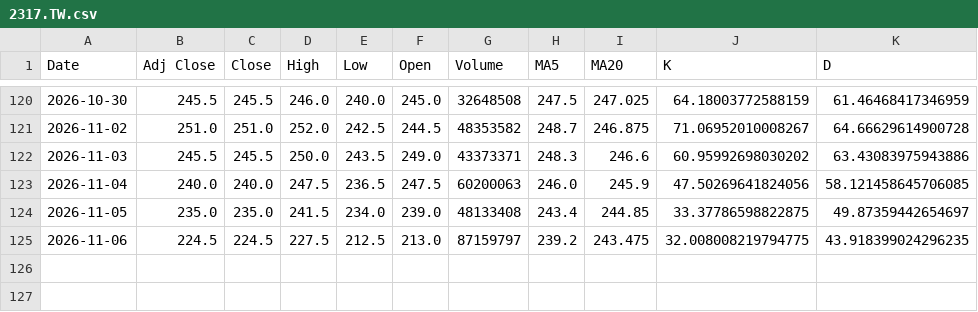
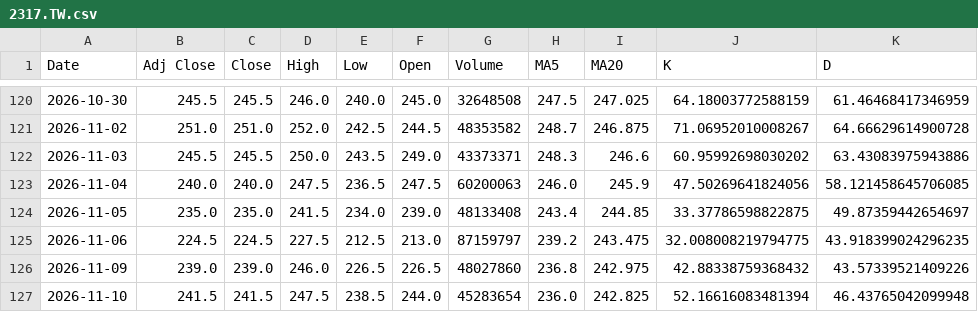
Before and after one commit to rocklin88/stock-chart, a CSV file: data/2317.TW.csv, drawn as a sheet; only a part is shown, gaps mark what is left out.

```diff
--- a/data/2317.TW.csv
+++ b/data/2317.TW.csv
@@ -125 +125,3 @@ Date,Adj Close,Close,High,Low,Open,Volume,MA5,MA20,K,D
 2026-11-06,224.5,224.5,227.5,212.5,213.0,87159797,239.2,243.475,32.008008219794775,43.918399024296235
+2026-11-09,239.0,239.0,246.0,226.5,226.5,48027860,236.8,242.975,42.88338759368432,43.57339521409226
+2026-11-10,241.5,241.5,247.5,238.5,244.0,45283654,236.0,242.825,52.16616083481394,46.43765042099948
```
Also changed, not shown: data/2330.TW.csv, data/2454.TW.csv, 1 other file.
